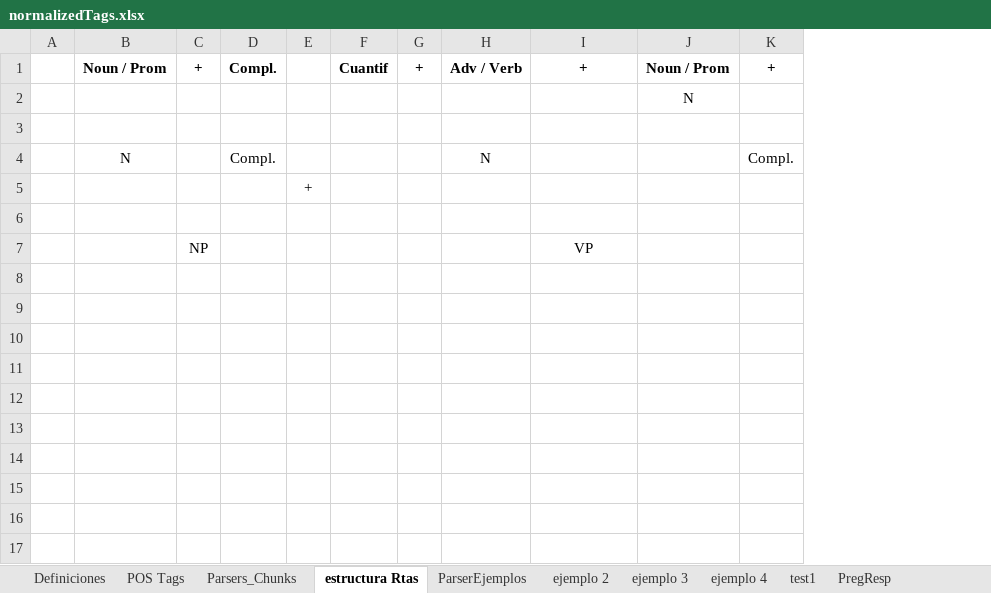
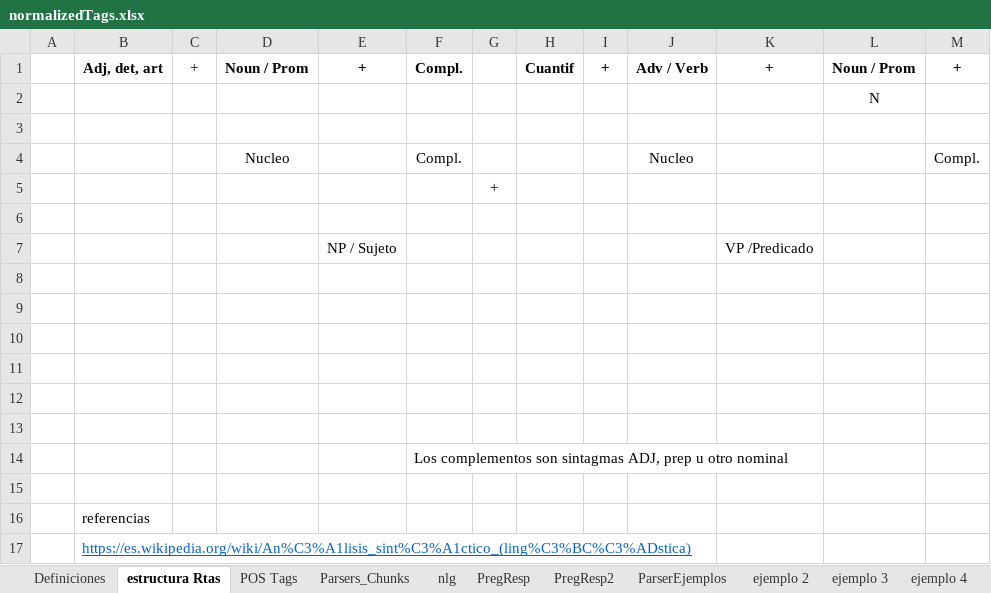
Before and after one commit to JorgeArDom/NlpDataMaker, an Excel workbook: resources/npl/normalizedTags.xlsx, sheet estructura Rtas, drawn as a sheet; only a part is shown; values as stored, in another font and other column widths than the file's, no borders; charts and pictures not drawn; removed rows and columns are numbered as before the commit, all else as after; rows hold the shown columns only; the diff names each change by its address in the sheet, - before the commit and + after, or states it on an @@ line.

```diff
--- a/resources/npl/normalizedTags.xlsx (sheet estructura Rtas)
+++ b/resources/npl/normalizedTags.xlsx (sheet estructura Rtas)
-sheet tab: test1
+sheet tab: PregResp2
+sheet tab: nlg
@@ sheet tab order changed: Definiciones | estructura Rtas | POS Tags | Parsers_Chunks | nlg | PregResp | PregResp2 | ParserEjemplos | ejemplo 2 | ejemplo 3 | ejemplo 4 @@
-column B, rows 1-4: Noun / Prom |  |  | N
+column B, row 1: Adj, det, art
+column D, rows 1-4: Noun / Prom |  |  | Nucleo
+column E, row 1: +
-C1 bold: on
+C1 bold: off
-J4: N
+J4: Nucleo
+row 7:  |  |  |  | NP / Sujeto |  |  |  |  |  | VP /Predicado
-row 8:  |  | NP |  |  |  |  |  | VP
+row 8: (empty)
+row 9: (empty)
+row 10: (empty)
+row 11: (empty)
+row 12: (empty)
+row 13: (empty)
+row 14:  |  |  |  |  | Los complementos son sintagmas ADJ, prep u otro nominal
+row 15: (empty)
+row 16:  | referencias
+row 17:  | https://es.wikipedia.org/wiki/An%C3%A1lisis_sint%C3%A1ctico_(ling%C3%BC%C3%ADstica)
```
Also changed, not shown: sheet PregResp, sheet POS Tags, sheet Parsers_Chunks, sheet Definiciones, sheet PregResp2, charts or pictures.
